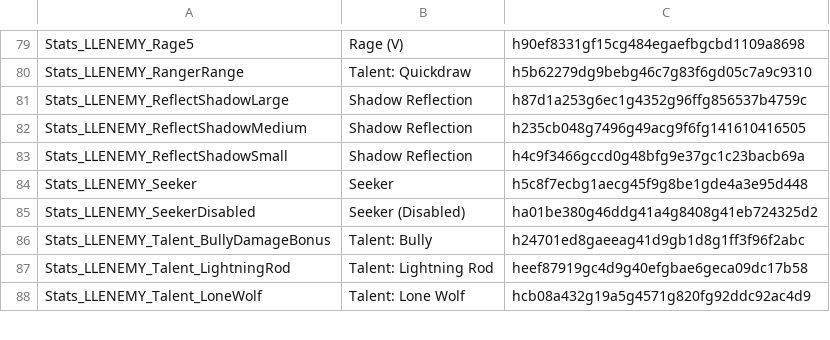
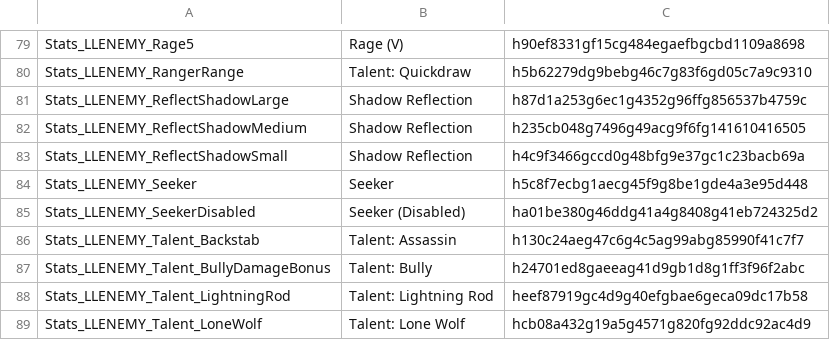
Before and after one commit to LaughingLeader-DOS2-Mods/EnemyUpgradeOverhaul, a TSV file: LocalKeys/LLENEMY_Potions.tsv, drawn as a sheet; only a part is shown, gaps mark what is left out; the diff names each change by its address in the sheet, - before the commit and + after, or states it on an @@ line.

Commit message:
Added Backstab talent potion text

```diff
--- a/LocalKeys/LLENEMY_Potions.tsv
+++ b/LocalKeys/LLENEMY_Potions.tsv
+row 86: Stats_LLENEMY_Talent_Backstab | Talent: Assassin | h130c24aeg47c6g4c5ag99abg85990f41c7f7
```
Also changed, not shown: 13 other files.
